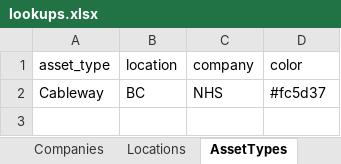
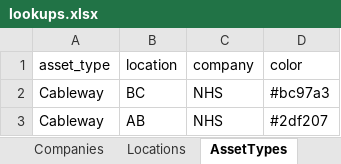
Before and after one commit to JustinRaoECCC/nhs-infrastructure-map-electron, an Excel workbook: data/lookups.xlsx, sheet AssetTypes, drawn as a sheet; values as stored, in another font and other column widths than the file's, no borders; the diff names each change by its address in the sheet, - before the commit and + after, or states it on an @@ line.

```diff
--- a/data/lookups.xlsx (sheet AssetTypes)
+++ b/data/lookups.xlsx (sheet AssetTypes)
-D2 (color): #fc5d37
+D2 (color): #bc97a3
+row 3: Cableway | AB | NHS | #2df207
```
Also changed, not shown: sheet Locations, 9 other files.
